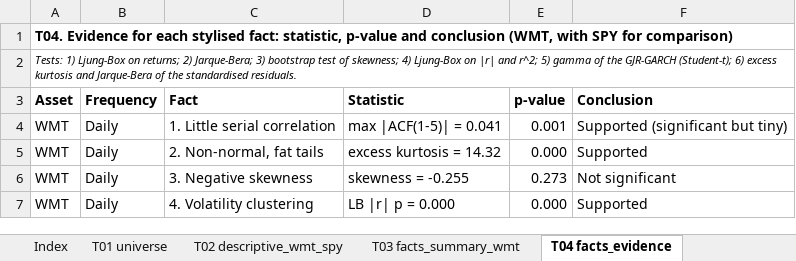
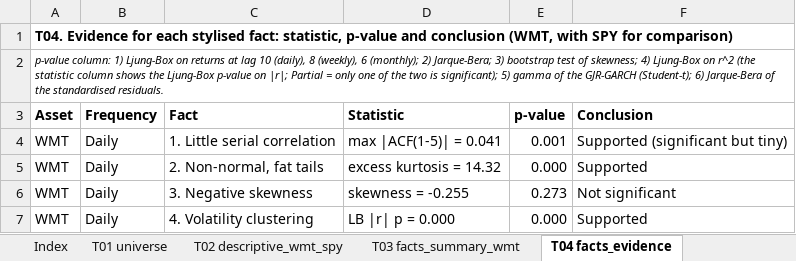
Before and after one commit to Troniospt/Projecto_Asset, an Excel workbook: report_pack/tables/report_tables.xlsx, sheet T04 facts_evidence, drawn as a sheet; only a part is shown; values as stored, in another font and other column widths than the file's, no borders; the diff names each change by its address in the sheet, - before the commit and + after, or states it on an @@ line.

```diff
--- a/report_pack/tables/report_tables.xlsx (sheet T04 facts_evidence)
+++ b/report_pack/tables/report_tables.xlsx (sheet T04 facts_evidence)
-A2 (Asset): Tests: 1) Ljung-Box on returns; 2) Jarque-Bera; 3) bootstrap test of skewness; 4) Ljung-Box on |r| and r^2; 5) gamma of the GJR-GARCH (Student-t); 6) excess kurtosis and Jarque-Bera of…
+A2 (Asset): p-value column: 1) Ljung-Box on returns at lag 10 (daily), 8 (weekly), 6 (monthly); 2) Jarque-Bera; 3) bootstrap test of skewness; 4) Ljung-Box on r^2 (the statistic column shows the Ljung-Box p-value on |r|; Partial = only one of the two is significant); 5) gamma of the GJR-GARCH (Student-t); 6) Jarque-Bera of…
```
Also changed, not shown: sheet TA01 descriptive_all_assets, sheet T37 tradeoffs, sheet TA02 experiment_design, sheet TA06 avg_weight_by_stock, sheet TA03 weights_illustration, sheet TA05 iv_vs_erc, 9 more sheets, other sheet tabs, 34 other files.
